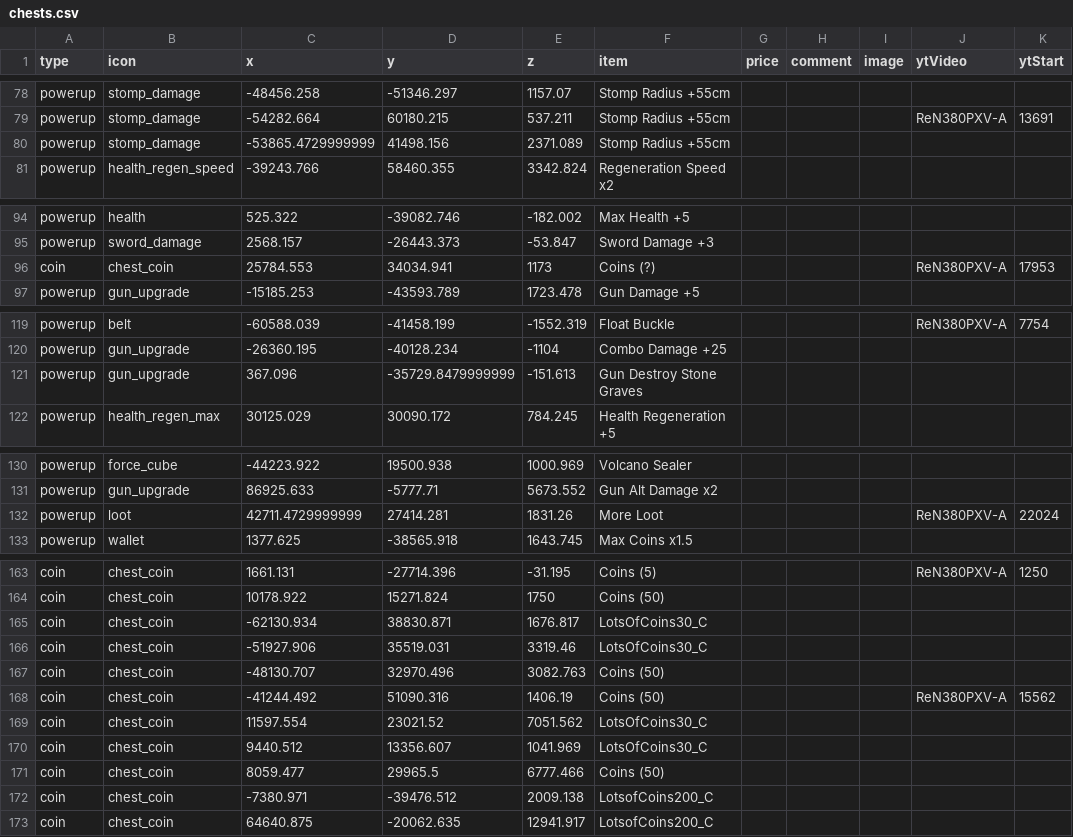
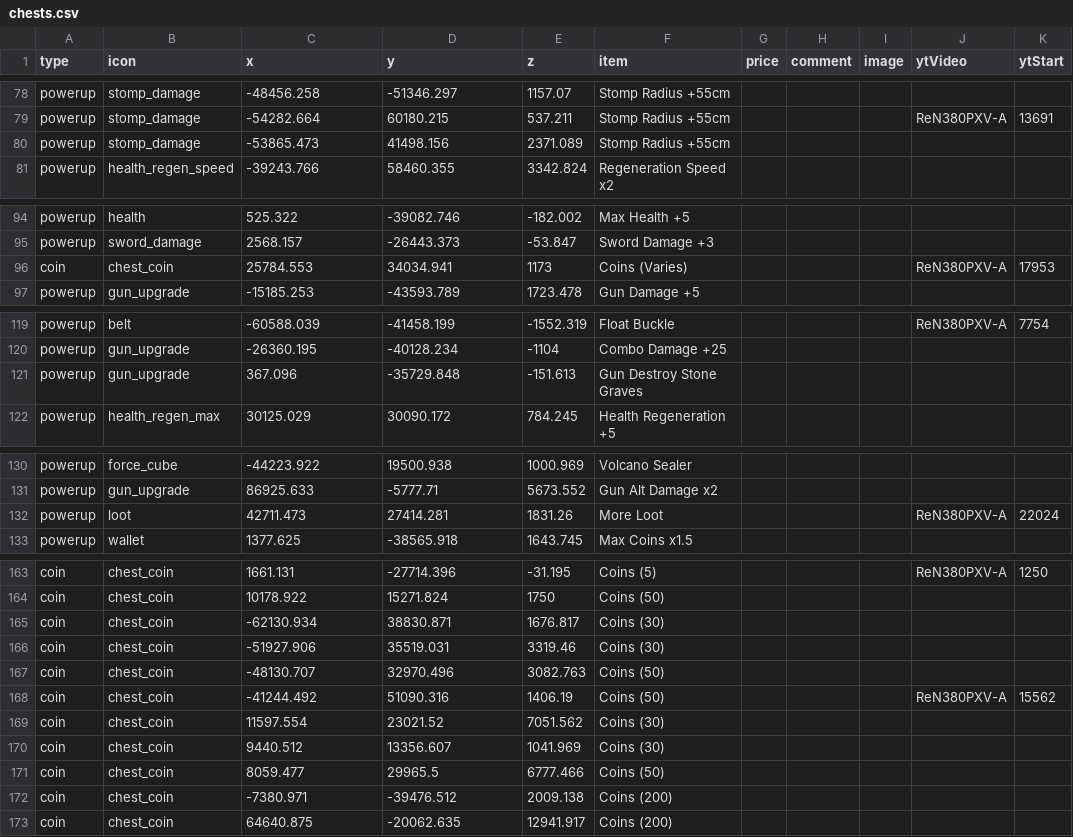
Before and after one commit to SupraGamesCommunity/map-sl, a CSV file: data/chests.csv, drawn as a sheet; only a part is shown, gaps mark what is left out; the diff names each change by its address in the sheet, - before the commit and + after, or states it on an @@ line.

```diff
--- a/data/chests.csv
+++ b/data/chests.csv
-C80 (x): -53865.4729999999
+C80 (x): -53865.473
-F96 (item): Coins (?)
+F96 (item): Coins (Varies)
-D121 (y): -35729.8479999999
+D121 (y): -35729.848
-C132 (x): 42711.4729999999
+C132 (x): 42711.473
-F165:F166 (item): LotsOfCoins30_C
+F165:F166 (item): Coins (30)
-F169:F170 (item): LotsOfCoins30_C
+F169:F170 (item): Coins (30)
-F172:F173 (item): LotsofCoins200_C
+F172:F173 (item): Coins (200)
```
Also changed, not shown: data/shops.csv.
